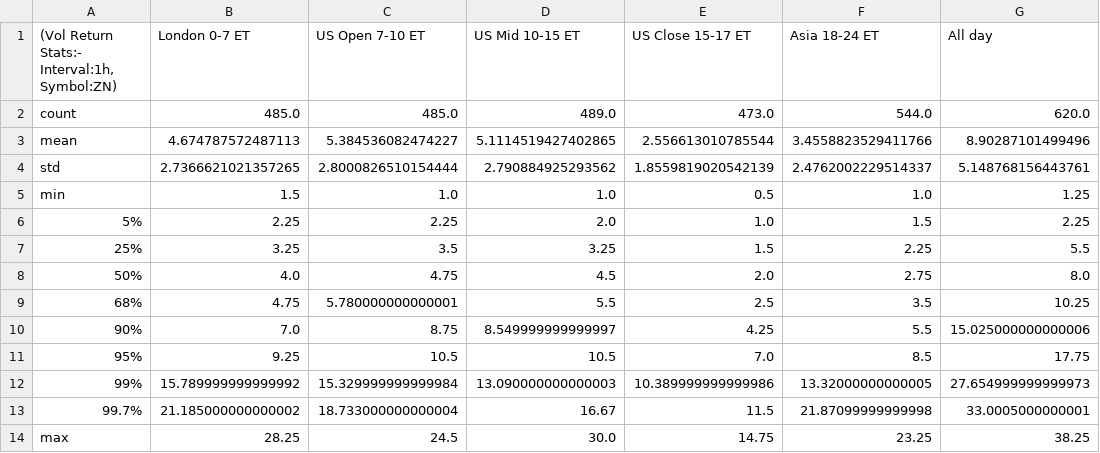
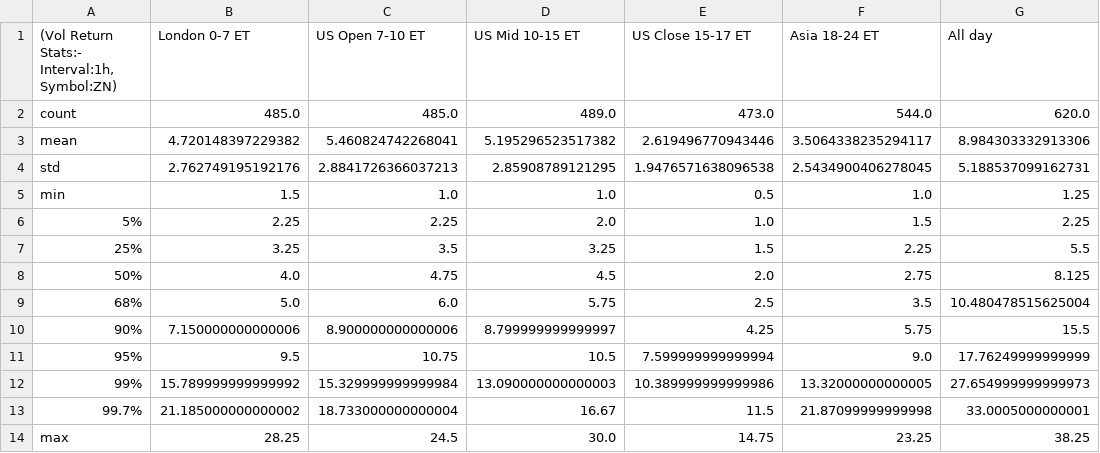
Before and after one commit to Siddhartha-Patolia/DistroDashboard, a CSV file: Intraday_data_files_stats_and_plots_folder/ZN_1h_Volatility_Returns_stats.csv, drawn as a sheet.

```diff
--- a/Intraday_data_files_stats_and_plots_folder/ZN_1h_Volatility_Returns_stats.csv
+++ b/Intraday_data_files_stats_and_plots_folder/ZN_1h_Volatility_Returns_stats.csv
@@ -2,4 +2,4 @@
 count,485.0,485.0,489.0,473.0,544.0,620.0
-mean,4.674787572487113,5.384536082474227,5.1114519427402865,2.556613010785544,3.4558823529411766,8.90287101499496
-std,2.7366621021357265,2.8000826510154444,2.790884925293562,1.8559819020542139,2.4762002229514337,5.148768156443761
+mean,4.720148397229382,5.460824742268041,5.195296523517382,2.619496770943446,3.5064338235294117,8.984303332913306
+std,2.762749195192176,2.8841726366037213,2.85908789121295,1.9476571638096538,2.5434900406278045,5.188537099162731
 min,1.5,1.0,1.0,0.5,1.0,1.25
@@ -7,6 +7,6 @@ min,1.5,1.0,1.0,0.5,1.0,1.25
 25%,3.25,3.5,3.25,1.5,2.25,5.5
-50%,4.0,4.75,4.5,2.0,2.75,8.0
-68%,4.75,5.780000000000001,5.5,2.5,3.5,10.25
-90%,7.0,8.75,8.549999999999997,4.25,5.5,15.025000000000006
-95%,9.25,10.5,10.5,7.0,8.5,17.75
+50%,4.0,4.75,4.5,2.0,2.75,8.125
+68%,5.0,6.0,5.75,2.5,3.5,10.480478515625004
+90%,7.150000000000006,8.900000000000006,8.799999999999997,4.25,5.75,15.5
+95%,9.5,10.75,10.5,7.599999999999994,9.0,17.76249999999999
 99%,15.789999999999992,15.329999999999984,13.090000000000003,10.389999999999986,13.32000000000005,27.654999999999973
```
Also changed, not shown: Intraday_data_files_stats_and_plots_folder/Asia_18-24_ET_latest_custom_days_Volatility_Returns_1h_ZN.csv, Intraday_data_files_stats_and_plots_folder/London_0-7_ET_latest_custom_days_Volatility_Returns_1h_ZN.csv, 33 other files.
